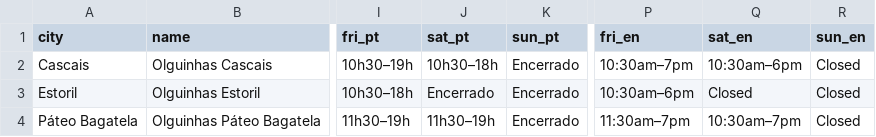
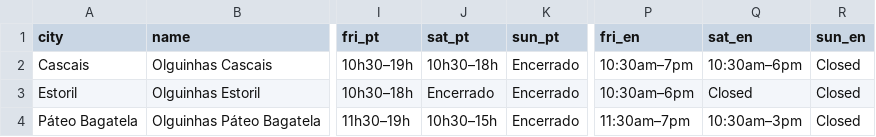
Before and after one commit to MartimBello/olguinhas-website, a CSV file: data/stores.csv, drawn as a sheet; only a part is shown, gaps mark what is left out; the diff names each change by its address in the sheet, - before the commit and + after, or states it on an @@ line.

Commit message:
Update store hours for Páteo Bagatela location in stores.csv

```diff
--- a/data/stores.csv
+++ b/data/stores.csv
-J4 (sat_pt): 11h30–19h
+J4 (sat_pt): 10h30–15h
-Q4 (sat_en): 10:30am–7pm
+Q4 (sat_en): 10:30am–3pm
```
